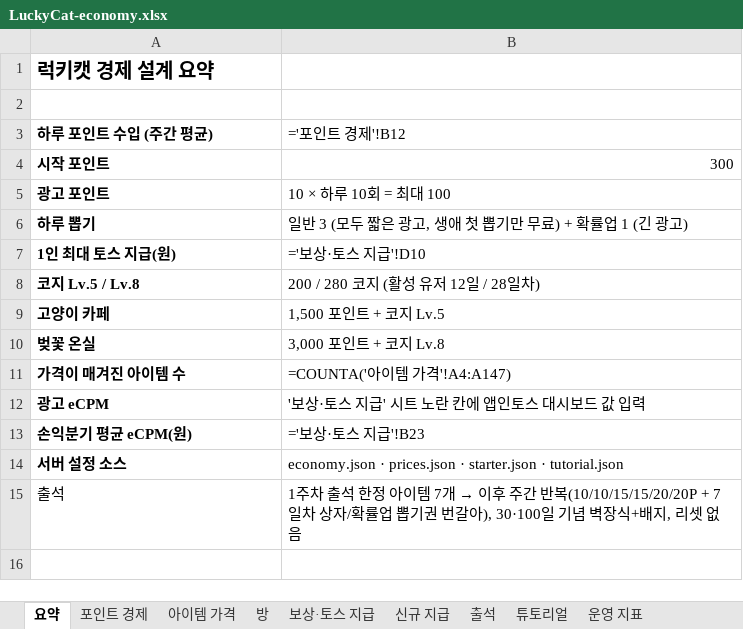
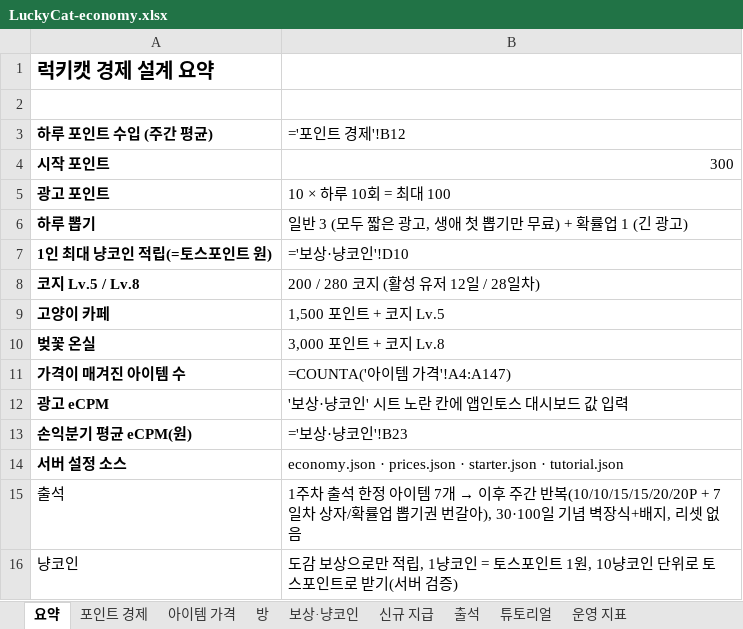
Before and after one commit to kwt0821-toss/good_luck_today, an Excel workbook: config/LuckyCat-economy.xlsx, sheet 요약, drawn as a sheet; values as stored, in another font and other column widths than the file's, no borders; formulas without a stored value are shown as written; removed rows and columns are numbered as before the commit, all else as after; the diff names each change by its address in the sheet, - before the commit and + after, or states it on an @@ line.

```diff
--- a/config/LuckyCat-economy.xlsx (sheet 요약)
+++ b/config/LuckyCat-economy.xlsx (sheet 요약)
-sheet tab: 보상·토스 지급
+sheet tab: 보상·냥코인
-row 7: 1인 최대 토스 지급(원) | ='보상·토스 지급'!D10
+row 7: 1인 최대 냥코인 적립(=토스포인트 원) | ='보상·냥코인'!D10
-B12 (='포인트 경제'!B12): '보상·토스 지급' 시트 노란 칸에 앱인토스 대시보드 값 입력
+B12 (='포인트 경제'!B12): '보상·냥코인' 시트 노란 칸에 앱인토스 대시보드 값 입력
-B13 (='포인트 경제'!B12): ='보상·토스 지급'!B23
+B13 (='포인트 경제'!B12): ='보상·냥코인'!B23
+row 16: 냥코인 | 도감 보상으로만 적립, 1냥코인 = 토스포인트 1원, 10냥코인 단위로 토스포인트로 받기(서버 검증)
```
Also changed, not shown: sheet 보상·냥코인, sheet 운영 지표, sheet 튜토리얼, sheet 포인트 경제, 26 other files.
